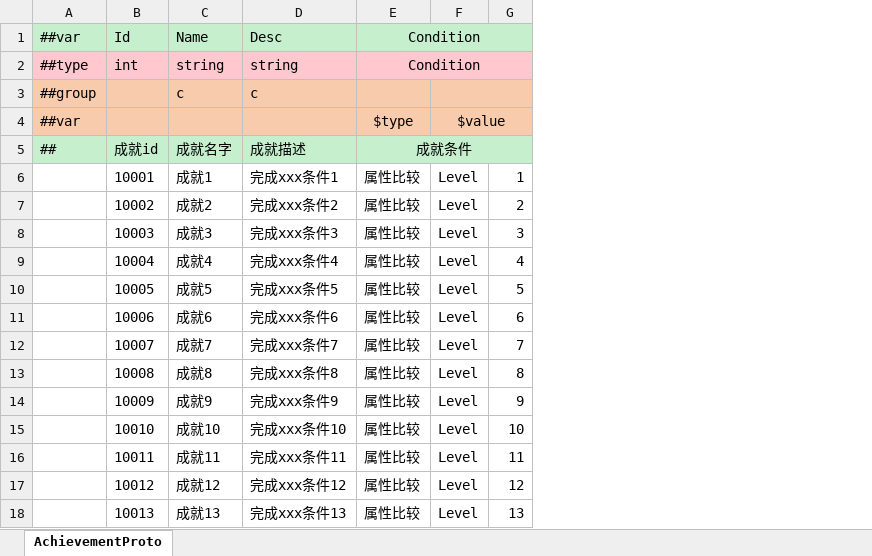
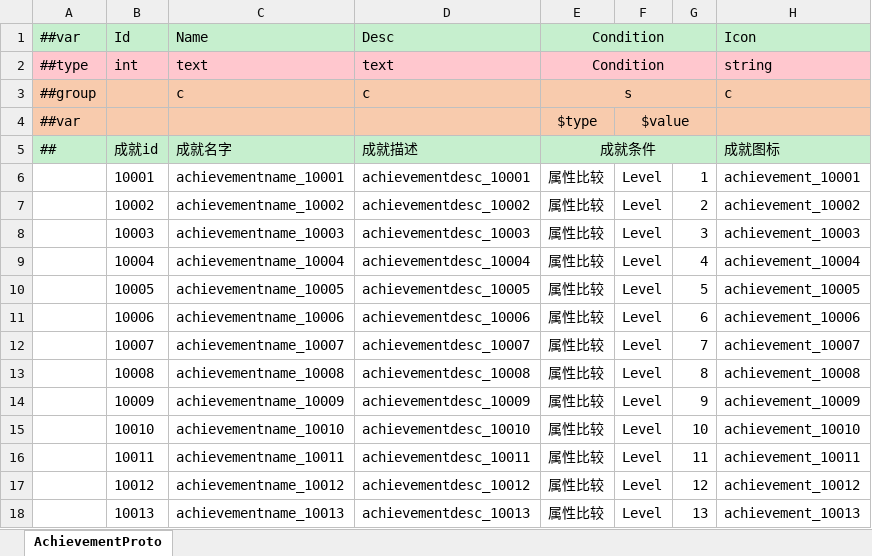
Before and after one commit to zeusyu2013/ET_Spring, an Excel workbook: Unity/Assets/Config/Excel/AchievementConfig.xlsx, sheet AchievementProto, drawn as a sheet; values as stored, in another font and other column widths than the file's, no borders; removed rows and columns are numbered as before the commit, all else as after; the diff names each change by its address in the sheet, - before the commit and + after, or states it on an @@ line.

```diff
--- a/Unity/Assets/Config/Excel/AchievementConfig.xlsx (sheet AchievementProto)
+++ b/Unity/Assets/Config/Excel/AchievementConfig.xlsx (sheet AchievementProto)
-column C, rows 1-18: Name | string | c |  | 成就名字 | 成就1 | 成就2 | 成就3 | 成就4 | 成就5 | 成就6 | 成就7 | 成就8 | 成就9 | 成就10 | 成就11 | 成就12 | 成就13
-column D, rows 1-18: Desc | string | c |  | 成就描述 | 完成xxx条件1 | 完成xxx条件2 | 完成xxx条件3 | 完成xxx条件4 | 完成xxx条件5 | 完成xxx条件6 | 完成xxx条件7 | 完成xxx条件8 | 完成xxx条件9 | 完成xxx条件10 | 完成xxx条件11 | 完成xxx条件12 | 完成xxx条件13
+column C, rows 1-18: Name | text | c |  | 成就名字 | achievementname_10001 | achievementname_10002 | achievementname_10003 | achievementname_10004 | achievementname_10005 | achievementname_10006 | achievementname_10007 | achievementname_10008 | achievementname_10009 | achievementname_10010 | achievementname_10011 | achievementname_10012 | achievementname_10013
+column D, rows 1-18: Desc | text | c |  | 成就描述 | achievementdesc_10001 | achievementdesc_10002 | achievementdesc_10003 | achievementdesc_10004 | achievementdesc_10005 | achievementdesc_10006 | achievementdesc_10007 | achievementdesc_10008 | achievementdesc_10009 | achievementdesc_10010 | achievementdesc_10011 | achievementdesc_10012 | achievementdesc_10013
+column H, rows 1-18: Icon | string | c |  | 成就图标 | achievement_10001 | achievement_10002 | achievement_10003 | achievement_10004 | achievement_10005 | achievement_10006 | achievement_10007 | achievement_10008 | achievement_10009 | achievement_10010 | achievement_10011 | achievement_10012 | achievement_10013
-E3: (empty)
+E3: s
+E3:G3 merged
-F3:G3 merged
```
Also changed, not shown: Unity/Assets/Config/Excel/ItemConfig.xlsx, Unity/Assets/Config/Excel/L10nConfig.xlsx, 22 other files.
